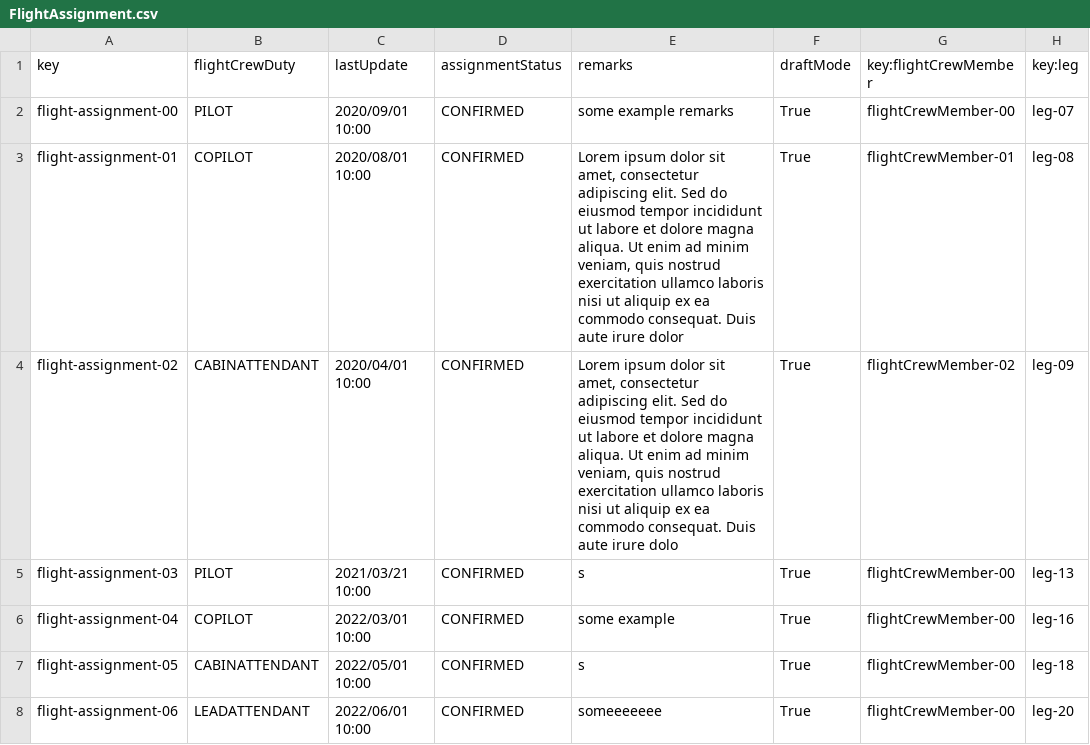
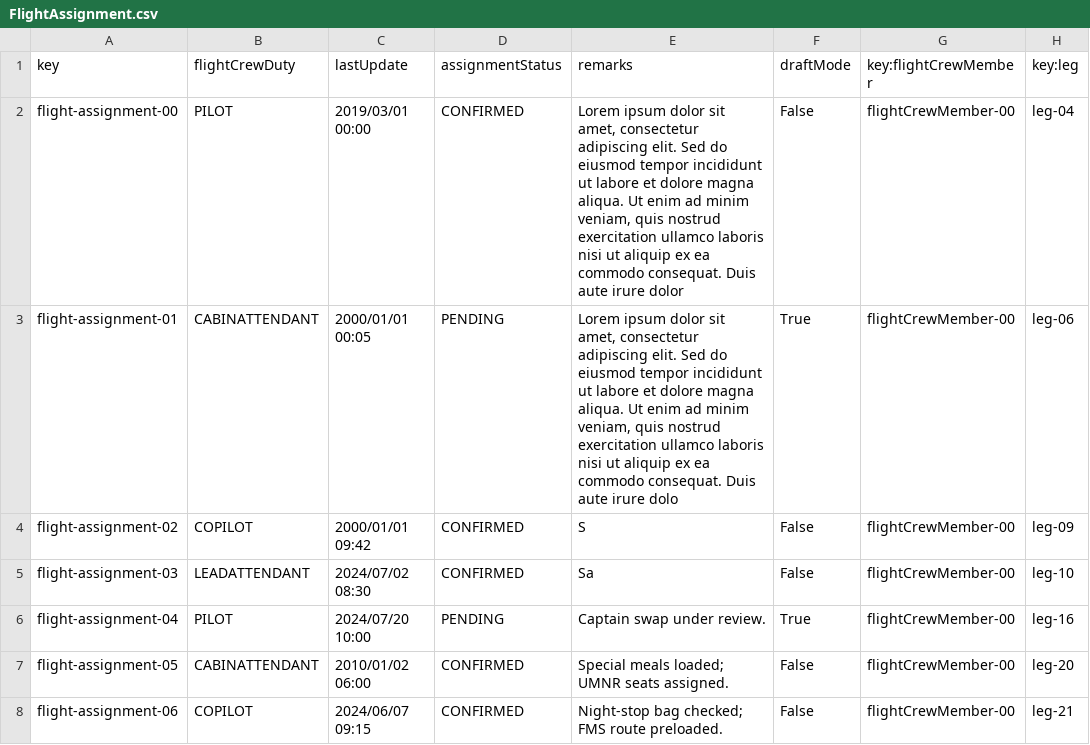
Before and after one commit to DP2-C1-046/Acme-ANS-D04, a CSV file: src/main/resources/WEB-INF/data/sample/FlightAssignment.csv, drawn as a sheet; only a part is shown; the diff covers the shown part only.

```diff
--- a/src/main/resources/WEB-INF/data/sample/FlightAssignment.csv
+++ b/src/main/resources/WEB-INF/data/sample/FlightAssignment.csv
@@ -1,8 +1,8 @@
 key,flightCrewDuty,lastUpdate,assignmentStatus,remarks,draftMode,key:flightCrewMember,key:leg
-flight-assignment-00,PILOT,2020/09/01 10:00,CONFIRMED,"some example remarks",True,flightCrewMember-00,leg-07
-flight-assignment-01,COPILOT,2020/08/01 10:00,CONFIRMED,"Lorem ipsum dolor sit amet, consectetur adipiscing elit. Sed do eiusmod tempor incididunt ut labore et dolore magna aliqua. Ut enim ad minim veniam, quis nostrud exercitation ullamco laboris nisi ut aliquip ex ea commodo consequat. Duis aute irure dolor",True,flightCrewMember-01,leg-08
-flight-assignment-02,CABINATTENDANT,2020/04/01 10:00,CONFIRMED,"Lorem ipsum dolor sit amet, consectetur adipiscing elit. Sed do eiusmod tempor incididunt ut labore et dolore magna aliqua. Ut enim ad minim veniam, quis nostrud exercitation ullamco laboris nisi ut aliquip ex ea commodo consequat. Duis aute irure dolo",True,flightCrewMember-02,leg-09
-flight-assignment-03,PILOT,2021/03/21 10:00,CONFIRMED,"s",True,flightCrewMember-00,leg-13
-flight-assignment-04,COPILOT,2022/03/01 10:00,CONFIRMED,"some example",True,flightCrewMember-00,leg-16
-flight-assignment-05,CABINATTENDANT,2022/05/01 10:00,CONFIRMED,"s",True,flightCrewMember-00,leg-18
-flight-assignment-06,LEADATTENDANT,2022/06/01 10:00,CONFIRMED,"someeeeeee",True,flightCrewMember-00,leg-20
+flight-assignment-00,PILOT,2019/03/01 00:00,CONFIRMED,"Lorem ipsum dolor sit amet, consectetur adipiscing elit. Sed do eiusmod tempor incididunt ut labore et dolore magna aliqua. Ut enim ad minim veniam, quis nostrud exercitation ullamco laboris nisi ut aliquip ex ea commodo consequat. Duis aute irure dolor",False,flightCrewMember-00,leg-04
+flight-assignment-01,CABINATTENDANT,2000/01/01 00:05,PENDING,"Lorem ipsum dolor sit amet, consectetur adipiscing elit. Sed do eiusmod tempor incididunt ut labore et dolore magna aliqua. Ut enim ad minim veniam, quis nostrud exercitation ullamco laboris nisi ut aliquip ex ea commodo consequat. Duis aute irure dolo",True,flightCrewMember-00,leg-06
+flight-assignment-02,COPILOT,2000/01/01 09:42,CONFIRMED,"S",False,flightCrewMember-00,leg-09
+flight-assignment-03,LEADATTENDANT,2024/07/02 08:30,CONFIRMED,"Sa",False,flightCrewMember-00,leg-10
+flight-assignment-04,PILOT,2024/07/20 10:00,PENDING,"Captain swap under review.",True,flightCrewMember-00,leg-16
+flight-assignment-05,CABINATTENDANT,2010/01/02 06:00,CONFIRMED,"Special meals loaded; UMNR seats assigned.",False,flightCrewMember-00,leg-20
+flight-assignment-06,COPILOT,2024/06/07 09:15,CONFIRMED,"Night-stop bag checked; FMS route preloaded.",False,flightCrewMember-00,leg-21
```
Also changed, not shown: 7 added rows and 5 edited cells elsewhere in this file, src/main/resources/WEB-INF/data/sample/ActivityLog.csv.
